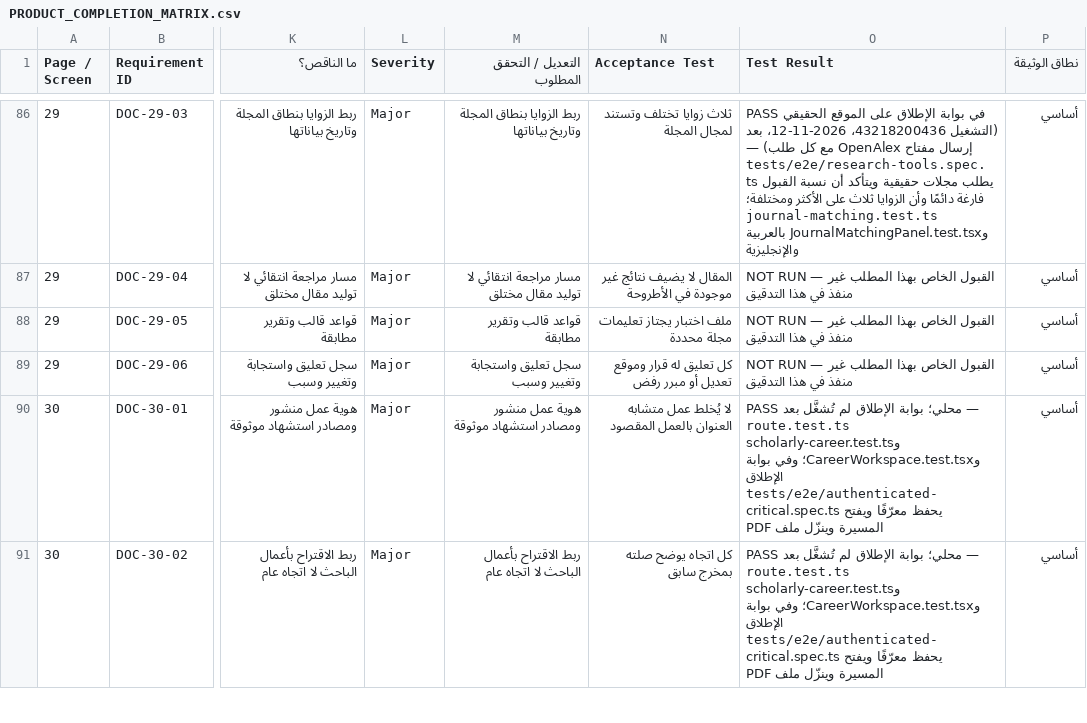
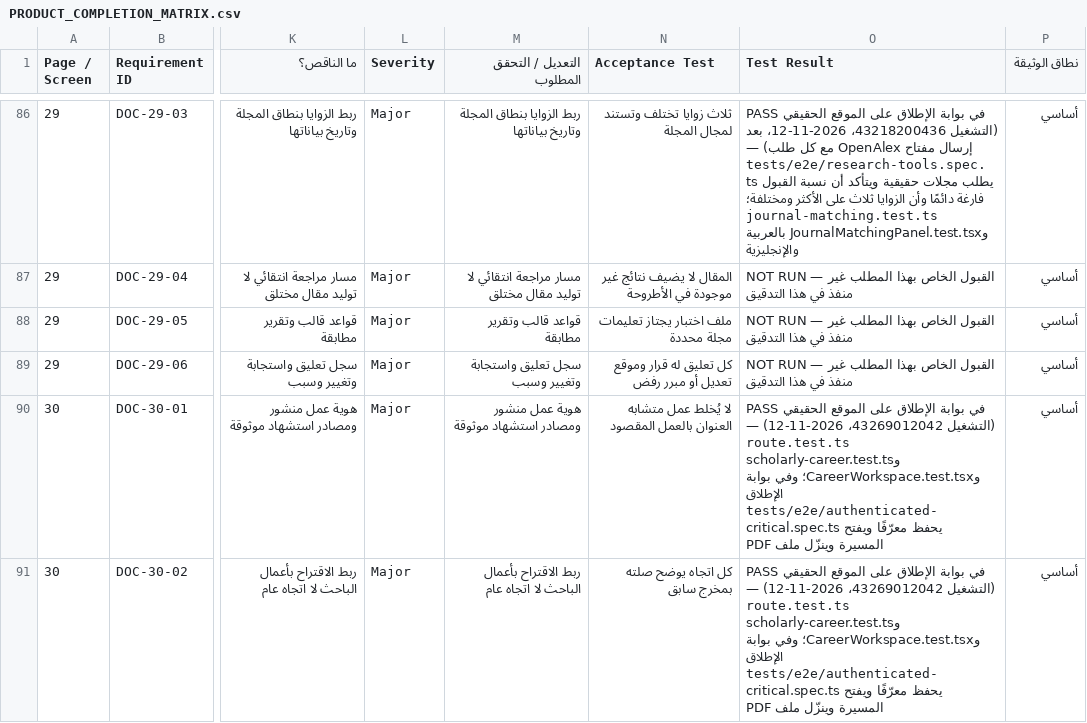
Before and after one commit to wahaaico-ui/waha-ai, a CSV file: docs/architecture/PRODUCT_COMPLETION_MATRIX.csv, drawn as a sheet; only a part is shown, gaps mark what is left out; the diff covers the shown part only; the diff names each change by its address in the sheet, - before the commit and + after, or states it on an @@ line.

```diff
--- a/docs/architecture/PRODUCT_COMPLETION_MATRIX.csv
+++ b/docs/architecture/PRODUCT_COMPLETION_MATRIX.csv
-O90:O91 (Test Result): PASS محلي؛ بوابة الإطلاق لم تُشغَّل بعد — route.test.ts…
+O90:O91 (Test Result): PASS في بوابة الإطلاق على الموقع الحقيقي (التشغيل 43269012042، 2026-11-12) — route.test.ts…
```
Also changed, not shown: 8 edited cells elsewhere in this file, 16 other files.
